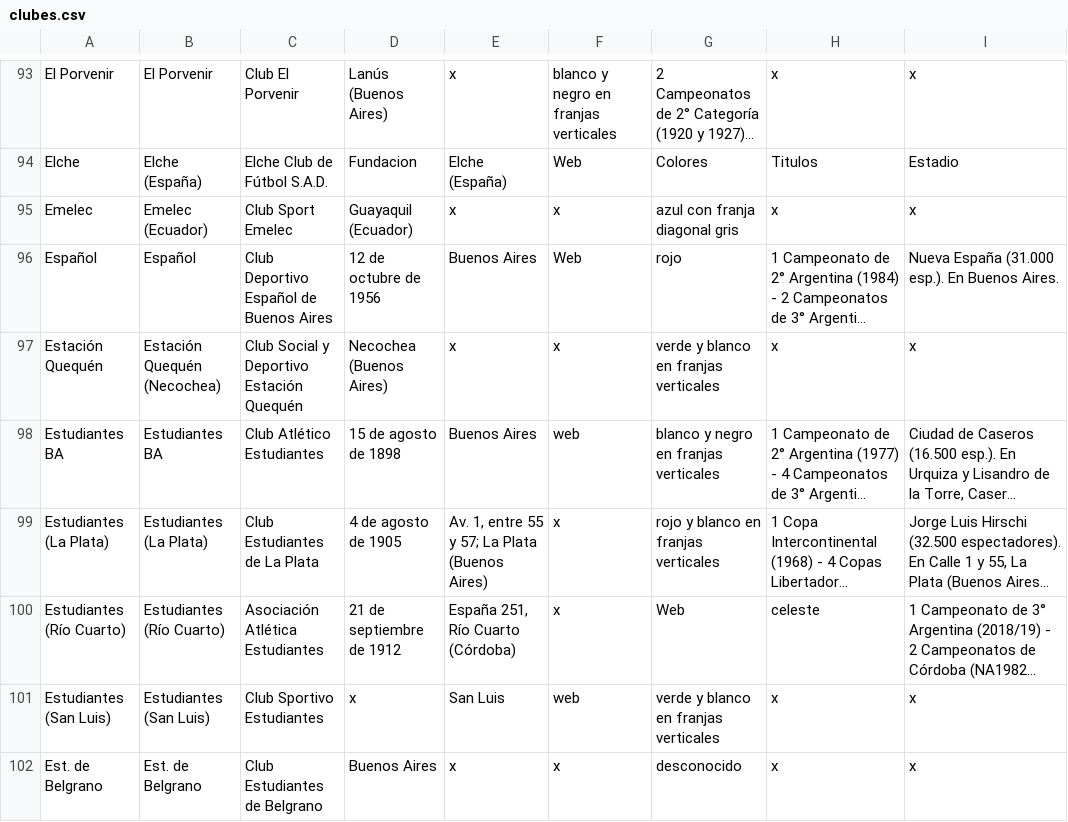
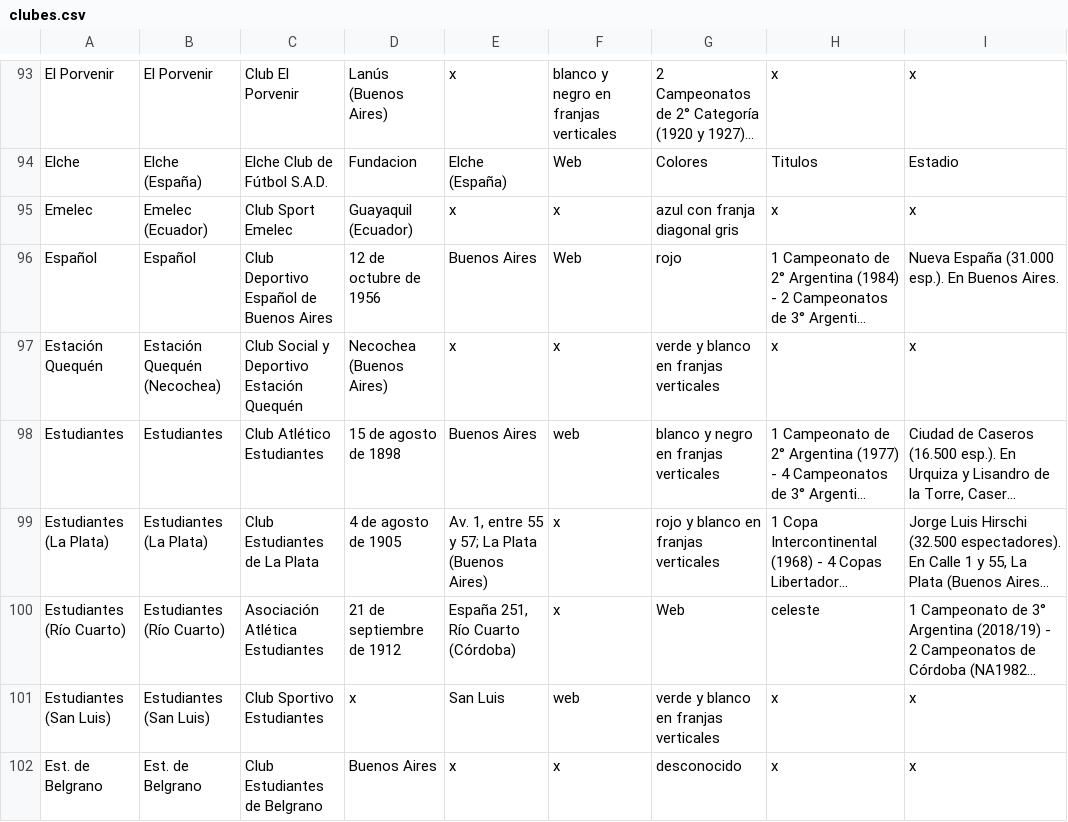
Before and after one commit to globopedia/Lubs, a CSV file: clubes.csv, drawn as a sheet; only a part is shown, gaps mark what is left out; long unchanged cells end in …; the diff names each change by its address in the sheet, - before the commit and + after, or states it on an @@ line.

Commit message:
Update clubes.csv

```diff
--- a/clubes.csv
+++ b/clubes.csv
-A98: Estudiantes BA
+A98: Estudiantes
-B98: Estudiantes BA
+B98: Estudiantes
```
